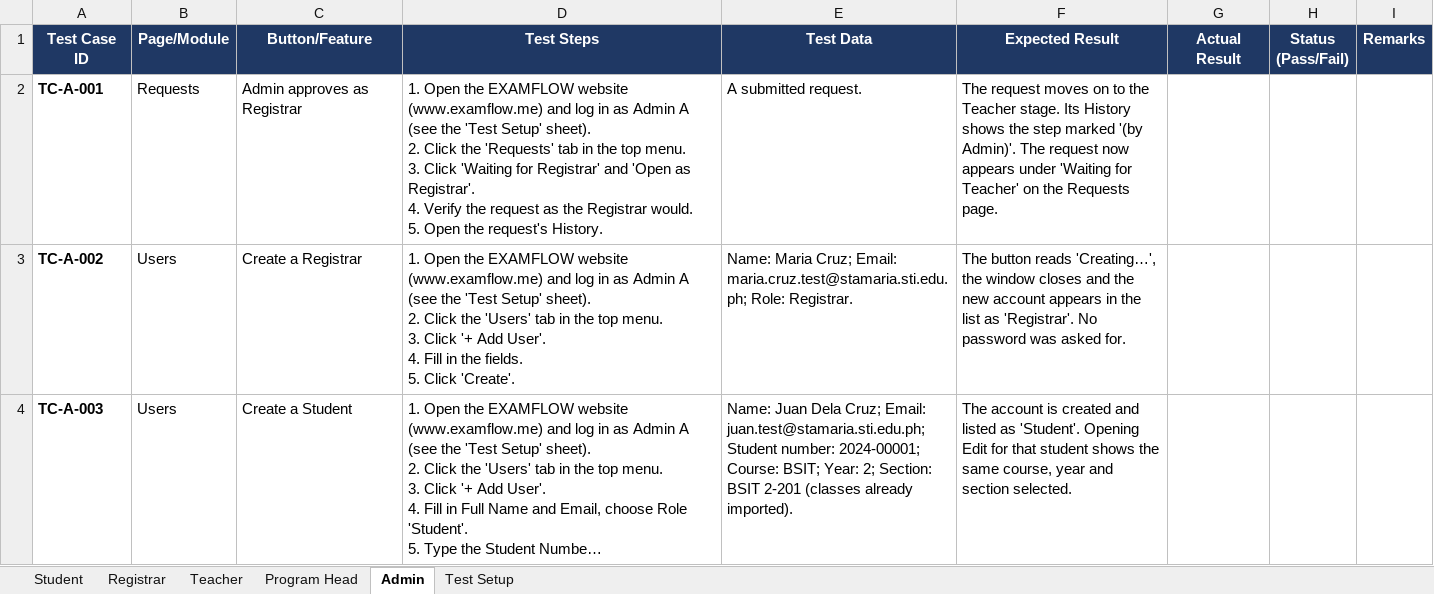
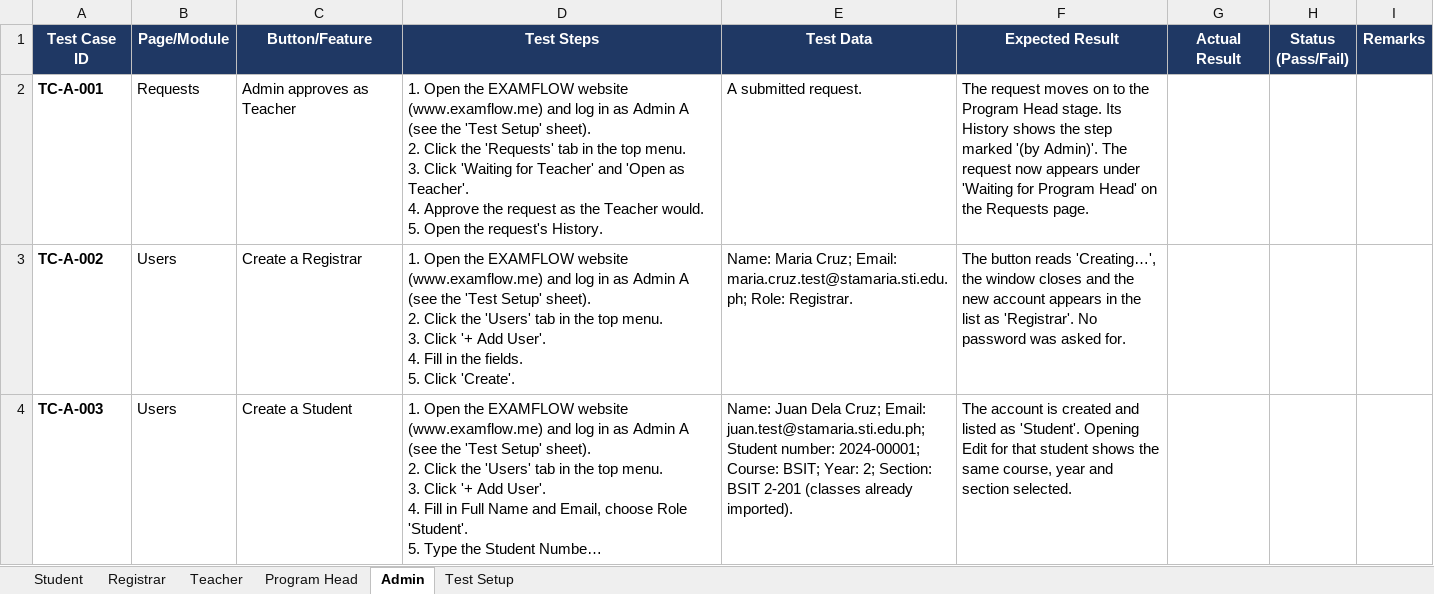
Before and after one commit to rjamesdelossantos5-ui/examflow-repo-main, an Excel workbook: Functional_Test_Cases_trimmed.xlsx, sheet Admin, drawn as a sheet; only a part is shown; long unchanged cells end in …; values as stored, in another font and other column widths than the file's, no borders; conditional formats not drawn; ↵ is a line break in a cell; the diff covers the shown part only; the diff names each change by its address in the sheet, - before the commit and + after, or states it on an @@ line.

```diff
--- a/Functional_Test_Cases_trimmed.xlsx (sheet Admin)
+++ b/Functional_Test_Cases_trimmed.xlsx (sheet Admin)
-C2 (Button/Feature): Admin approves as Registrar
+C2 (Button/Feature): Admin approves as Teacher
-D2 (Test Steps): …'Waiting for Registrar' and 'Open as Registrar'. ↵ 4. Verify the request as the Registrar would. ↵ 5.…
+D2 (Test Steps): …'Waiting for Teacher' and 'Open as Teacher'. ↵ 4. Approve the request as the Teacher would. ↵ 5.…
-F2 (Expected Result): …to the Teacher stage. Its History shows the step marked '(by Admin)'. The request now appears under 'Waiting for Teacher' on the…
+F2 (Expected Result): …to the Program Head stage. Its History shows the step marked '(by Admin)'. The request now appears under 'Waiting for Program Head' on the…
```
Also changed, not shown: 1 added row and cell formats elsewhere in this sheet, sheet Program Head, sheet Registrar, sheet Teacher, sheet Test Setup, sheet Student, 1 other file.
